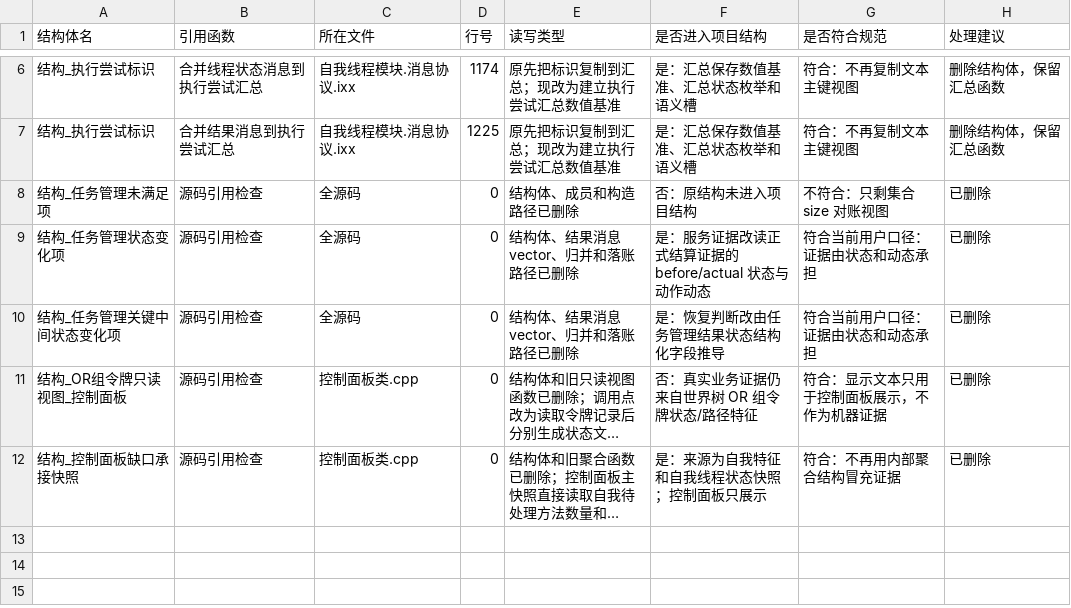
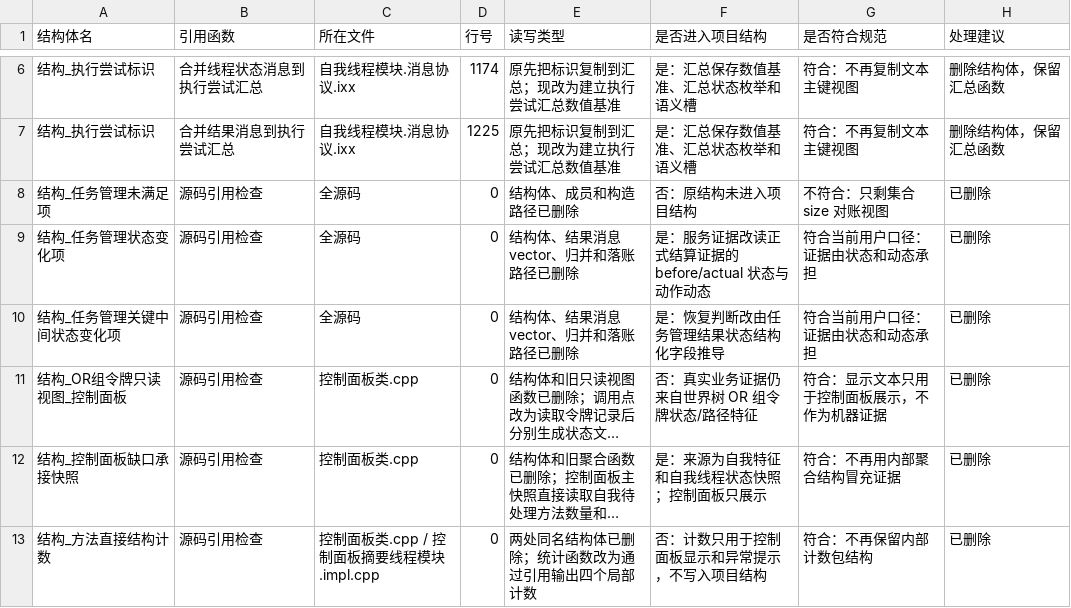
Before and after one commit to chunhaizh-cyber/Birthplace-of-digital-civilization, a TSV file: 实施记录/20260618_项目结构体审计_引用函数清单.tsv, drawn as a sheet; only a part is shown, gaps mark what is left out; long unchanged cells end in …; the diff names each change by its address in the sheet, - before the commit and + after, or states it on an @@ line.

```diff
--- a/实施记录/20260618_项目结构体审计_引用函数清单.tsv
+++ b/实施记录/20260618_项目结构体审计_引用函数清单.tsv
+row 13: 结构_方法直接结构计数 | 源码引用检查 | 控制面板类.cpp / 控制面板摘要线程模块.impl.cpp | 0 | 两处同名结构体已删除；统计函数改为通过引用输出四个局部计数 | 否：计数只用于控制面板显示和异常提示，不写入项目结构 | 符合：不再保留内部计数包结构 | 已删除
```
Also changed, not shown: 实施记录/20260618_项目结构体审计_结构体清单.tsv, 6 other files.
